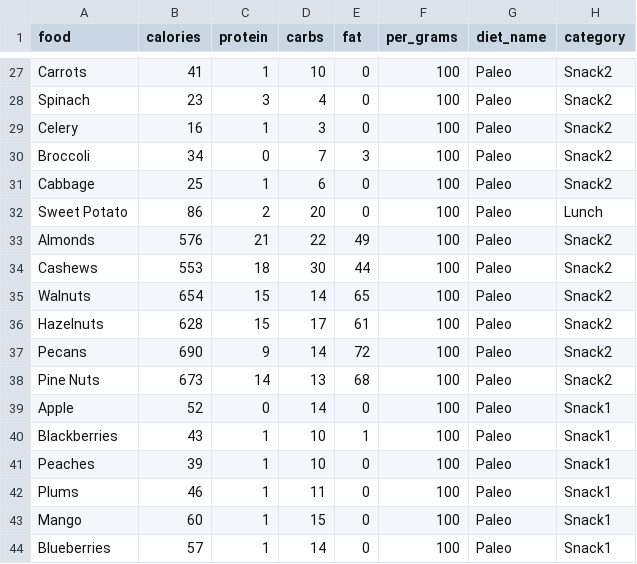
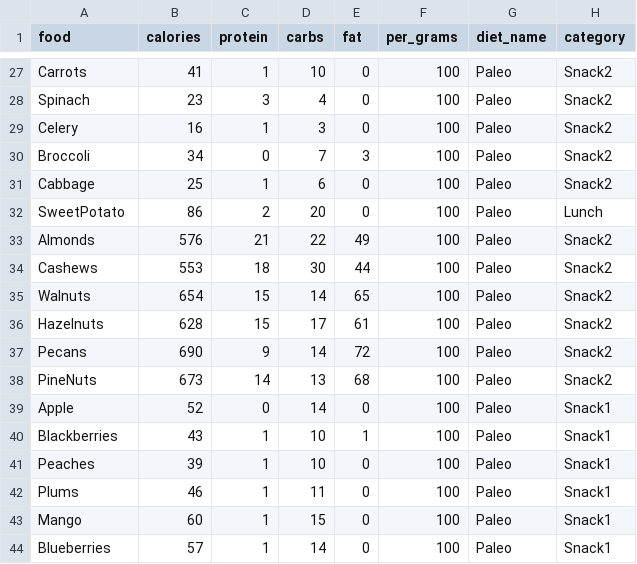
Before and after one commit to MattMcLennan/myPersonalFitnessTrainer, a CSV file: Paleo Diet - Sheet1.csv, drawn as a sheet; only a part is shown, gaps mark what is left out; the diff covers the shown part only.

```diff
--- a/Paleo Diet - Sheet1.csv
+++ b/Paleo Diet - Sheet1.csv
@@ -31,3 +31,3 @@ Broccoli,34,0,7,3,100,Paleo,Snack2
 Cabbage,25,1,6,0,100,Paleo,Snack2
-Sweet Potato,86,2,20,0,100,Paleo,Lunch
+SweetPotato,86,2,20,0,100,Paleo,Lunch
 Almonds,576,21,22,49,100,Paleo,Snack2
@@ -37,3 +37,3 @@ Hazelnuts,628,15,17,61,100,Paleo,Snack2
 Pecans,690,9,14,72,100,Paleo,Snack2
-Pine Nuts,673,14,13,68,100,Paleo,Snack2
+PineNuts,673,14,13,68,100,Paleo,Snack2
 Apple,52,0,14,0,100,Paleo,Snack1
```
Also changed, not shown: 12 edited cells elsewhere in this file, 1 other file.
